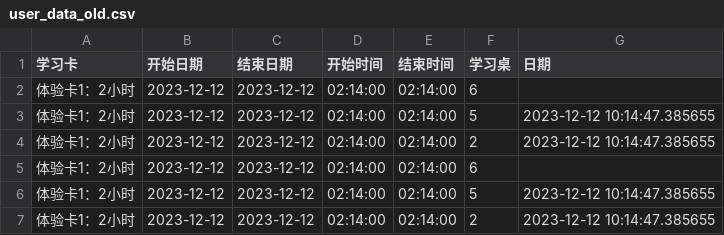
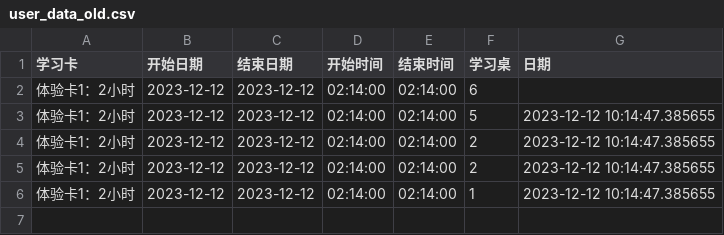
Before and after one commit to fangqx/my_streamlit_app, a CSV file: user_data_old.csv, drawn as a sheet; removed rows and columns are numbered as before the commit, all else as after; the diff names each change by its address in the sheet, - before the commit and + after, or states it on an @@ line.

Commit message:
create file

```diff
--- a/user_data_old.csv
+++ b/user_data_old.csv
-row 5: 体验卡1：2小时 | 2023-12-12 | 2023-12-12 | 02:14:00 | 02:14:00 | 6
-row 6: 体验卡1：2小时 | 2023-12-12 | 2023-12-12 | 02:14:00 | 02:14:00 | 5 | 2023-12-12 10:14:47.385655
+row 6: 体验卡1：2小时 | 2023-12-12 | 2023-12-12 | 02:14:00 | 02:14:00 | 1 | 2023-12-12 10:14:47.385655
```
